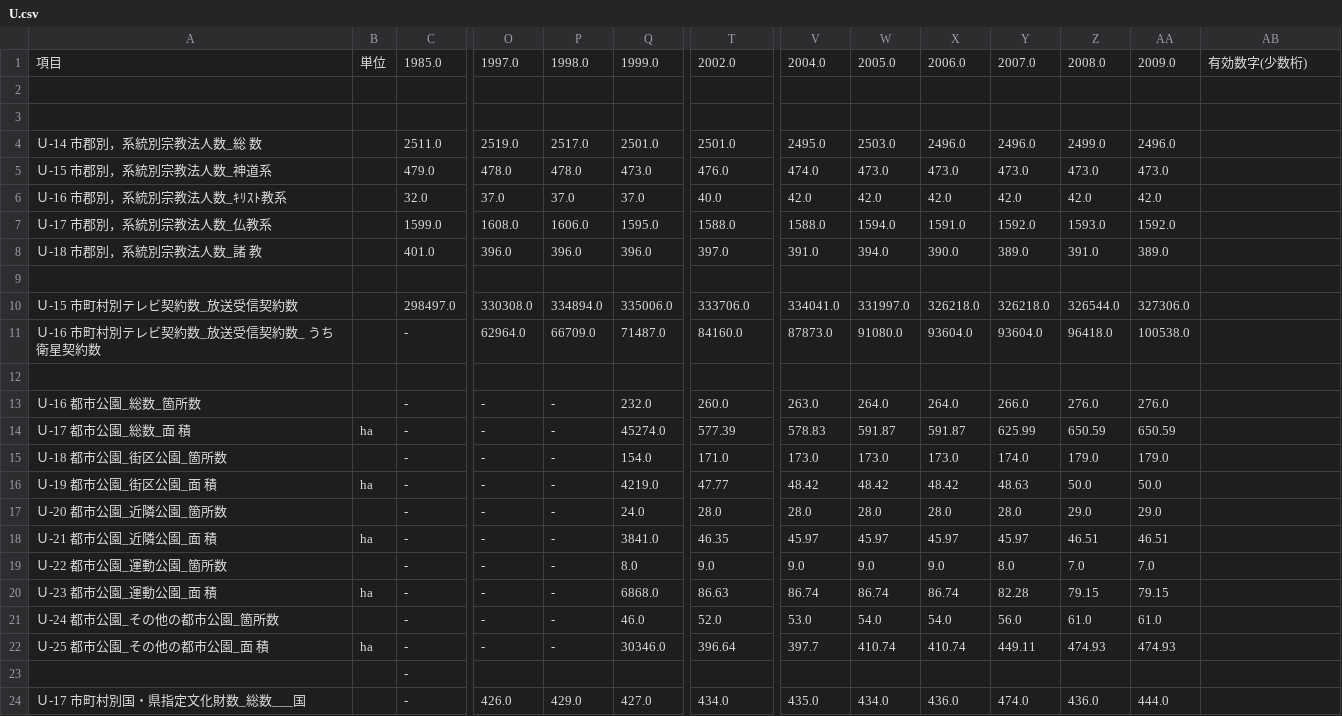
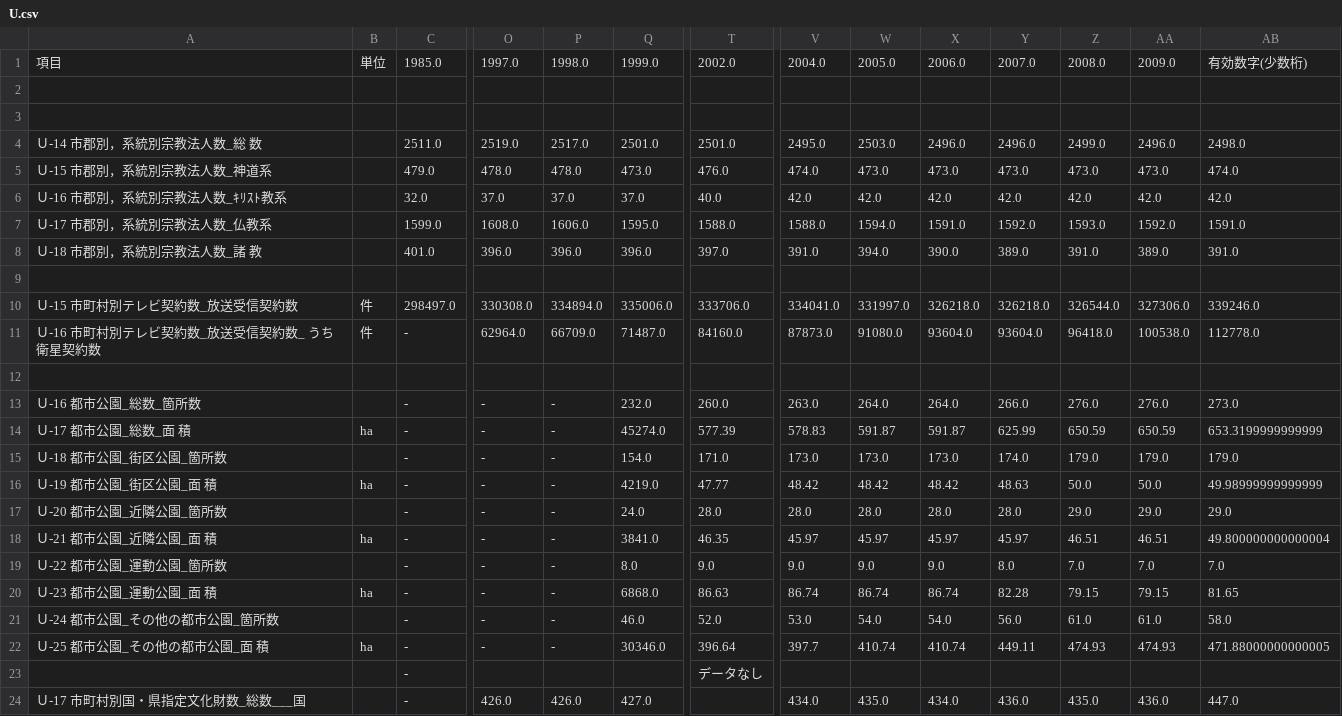
Before and after one commit to wakayama-pref-org/Long-term_time_series_Wakayama_Prefecture_Statistical_Yearbook, a CSV file: CSV/U.csv, drawn as a sheet; only a part is shown, gaps mark what is left out; the diff covers the shown part only; the diff names each change by its address in the sheet, - before the commit and + after, or states it on an @@ line.

```diff
--- a/CSV/U.csv
+++ b/CSV/U.csv
-AB4: (empty)
+AB4: 2498.0
-AB5: (empty)
+AB5: 474.0
-AB6: (empty)
+AB6: 42.0
-AB7: (empty)
+AB7: 1591.0
-AB8: (empty)
+AB8: 391.0
-B10:B11: (empty)
+B10:B11: 件
-AB10: (empty)
+AB10: 339246.0
-AB11: (empty)
+AB11: 112778.0
-AB13: (empty)
+AB13: 273.0
-AB14: (empty)
+AB14: 653.3199999999999
-AB15: (empty)
+AB15: 179.0
-AB16: (empty)
+AB16: 49.98999999999999
-AB17: (empty)
+AB17: 29.0
-AB18: (empty)
+AB18: 49.800000000000004
-AB19: (empty)
+AB19: 7.0
-AB20: (empty)
+AB20: 81.65
-AB21: (empty)
+AB21: 58.0
-AB22: (empty)
+AB22: 471.88000000000005
-T23: (empty)
+T23: データなし
-P24: 429.0
+P24: 426.0
-T24: 434.0
+T24: (empty)
-V24: 435.0
+V24: 434.0
-W24: 434.0
+W24: 435.0
-X24: 436.0
+X24: 434.0
-Y24: 474.0
+Y24: 436.0
-Z24: 436.0
+Z24: 435.0
-AA24: 444.0
+AA24: 436.0
-AB24: (empty)
+AB24: 447.0
```
Also changed, not shown: 138 edited cells elsewhere in this file, CSV/T.csv, CSV/W.csv, 3 other files.
